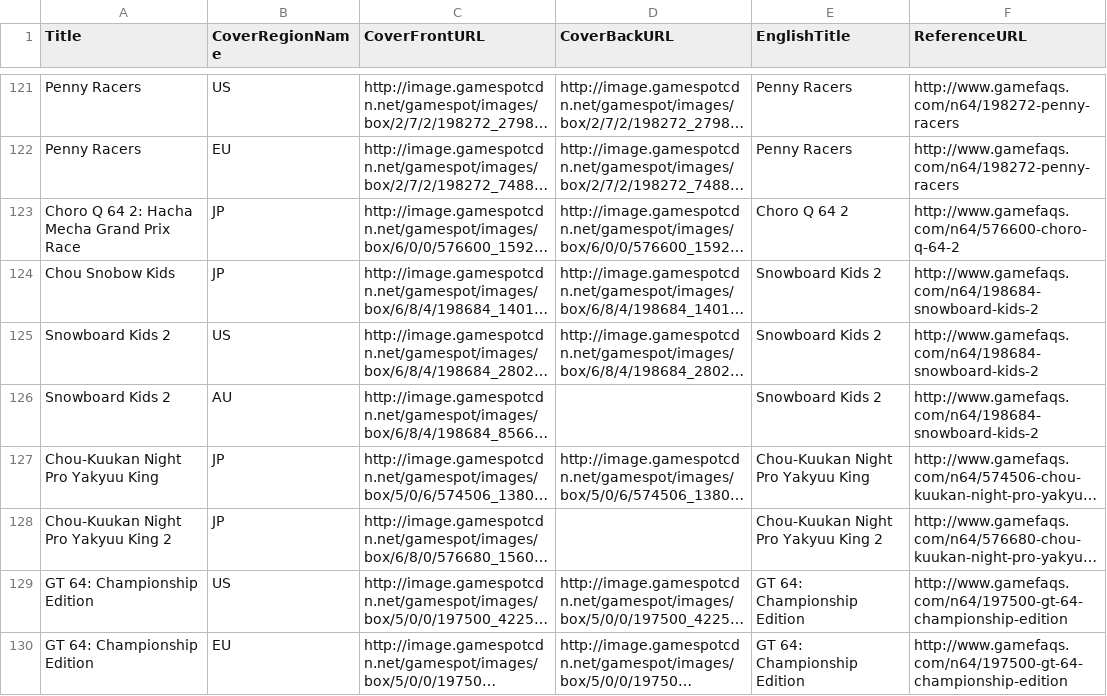
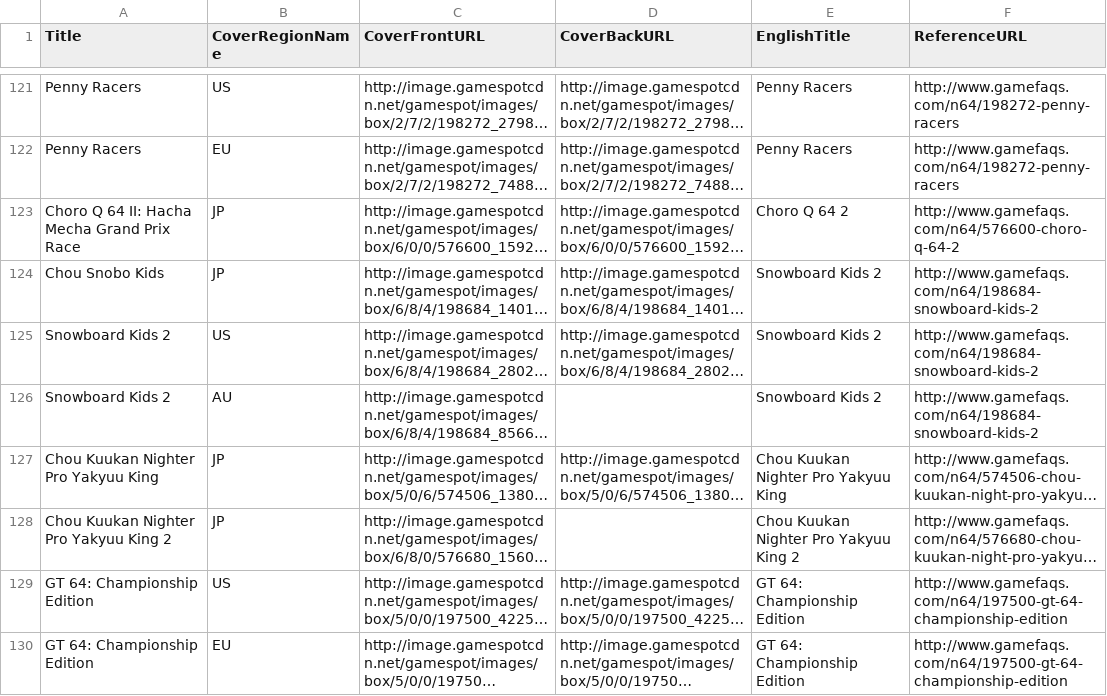
Before and after one commit to OpenVGDB/Parser, a CSV file: Parse/covers/N64.csv, drawn as a sheet; only a part is shown, gaps mark what is left out; long unchanged cells end in …; the diff covers the shown part only; the diff names each change by its address in the sheet, - before the commit and + after, or states it on an @@ line.

```diff
--- a/Parse/covers/N64.csv
+++ b/Parse/covers/N64.csv
-A123 (Title): Choro Q 64 2: Hacha Mecha Grand Prix Race
+A123 (Title): Choro Q 64 II: Hacha Mecha Grand Prix Race
-A124 (Title): Chou Snobow Kids
+A124 (Title): Chou Snobo Kids
-A127 (Title): Chou-Kuukan Night Pro Yakyuu King
+A127 (Title): Chou Kuukan Nighter Pro Yakyuu King
-E127 (EnglishTitle): Chou-Kuukan Night Pro Yakyuu King
+E127 (EnglishTitle): Chou Kuukan Nighter Pro Yakyuu King
-A128 (Title): Chou-Kuukan Night Pro Yakyuu King 2
+A128 (Title): Chou Kuukan Nighter Pro Yakyuu King 2
-E128 (EnglishTitle): Chou-Kuukan Night Pro Yakyuu King 2
+E128 (EnglishTitle): Chou Kuukan Nighter Pro Yakyuu King 2
```
Also changed, not shown: 113 edited cells elsewhere in this file, Parse/metadata/N64.csv, 1 other file.
